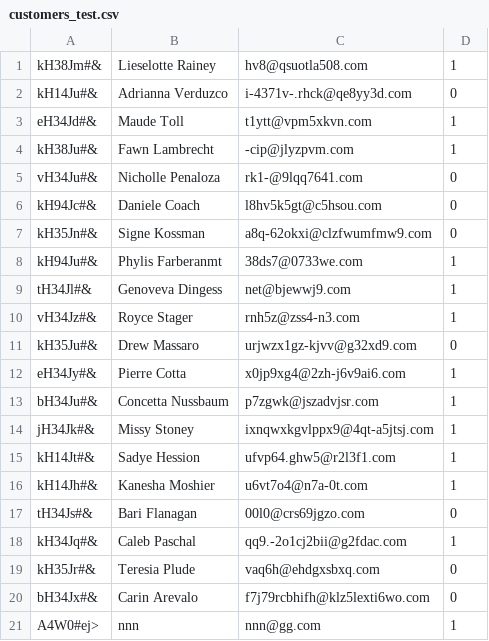
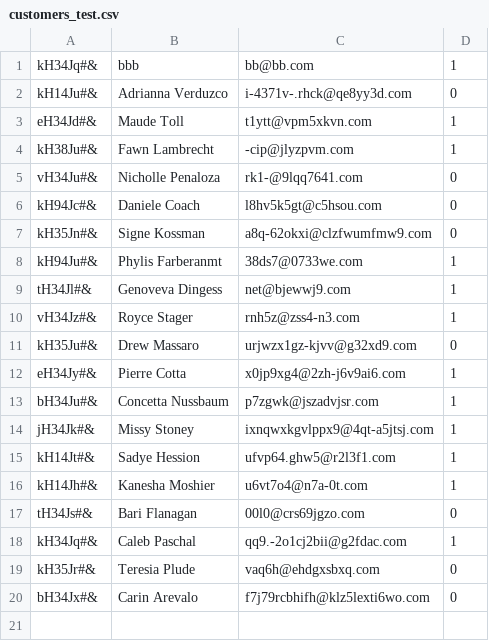
Before and after one commit to CodecoolBP/progbasics-lightweight-erp-project-codegang, a CSV file: crm/customers_test.csv, drawn as a sheet.

```diff
--- a/crm/customers_test.csv
+++ b/crm/customers_test.csv
@@ -1,2 +1,2 @@
-kH38Jm#&;Lieselotte Rainey;hv8@qsuotla508.com;1
+kH34Jq#&;bbb;bb@bb.com;1
 kH14Ju#&;Adrianna Verduzco;i-4371v-.rhck@qe8yy3d.com;0
@@ -20,2 +20 @@ kH35Jr#&;Teresia Plude;vaq6h@ehdgxsbxq.com;0
 bH34Jx#&;Carin Arevalo;f7j79rcbhifh@klz5lexti6wo.com;0
-A4W0#ej>;nnn;nnn@gg.com;1
```
Also changed, not shown: 1 other file.
